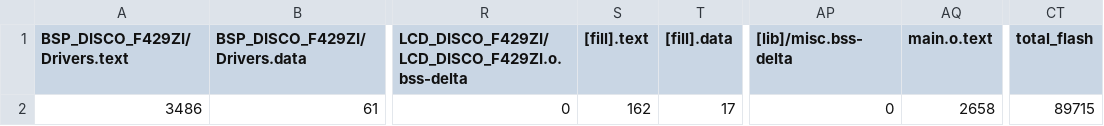
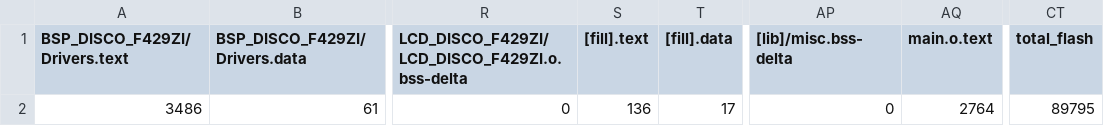
Before and after one commit to fivefishstudios/LCDMenu, a CSV file: BUILD/LCDMenu_map.csv, drawn as a sheet; only a part is shown, gaps mark what is left out; the diff names each change by its address in the sheet, - before the commit and + after, or states it on an @@ line.

```diff
--- a/BUILD/LCDMenu_map.csv
+++ b/BUILD/LCDMenu_map.csv
-S2 ([fill].text): 162
+S2 ([fill].text): 136
-AQ2 (main.o.text): 2658
+AQ2 (main.o.text): 2764
-CT2 (total_flash): 89715
+CT2 (total_flash): 89795
```
Also changed, not shown: BUILD/DISCO_F429ZI/GCC_ARM/LCDMenu_map.csv, 22 other files.
